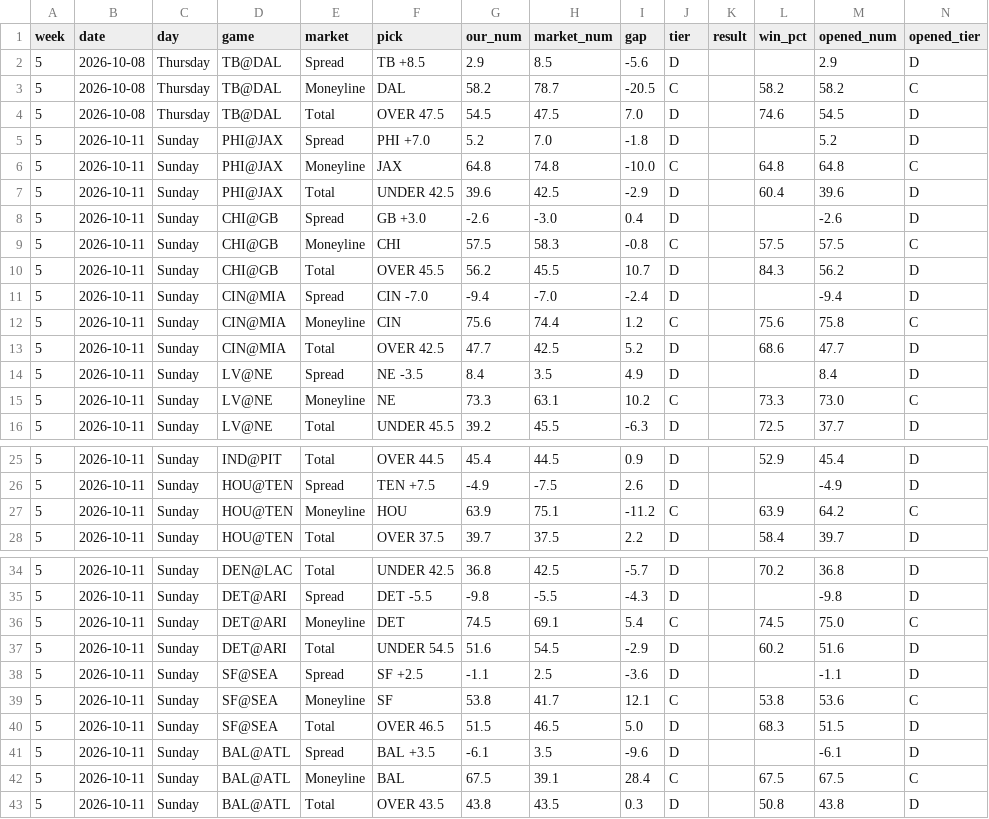
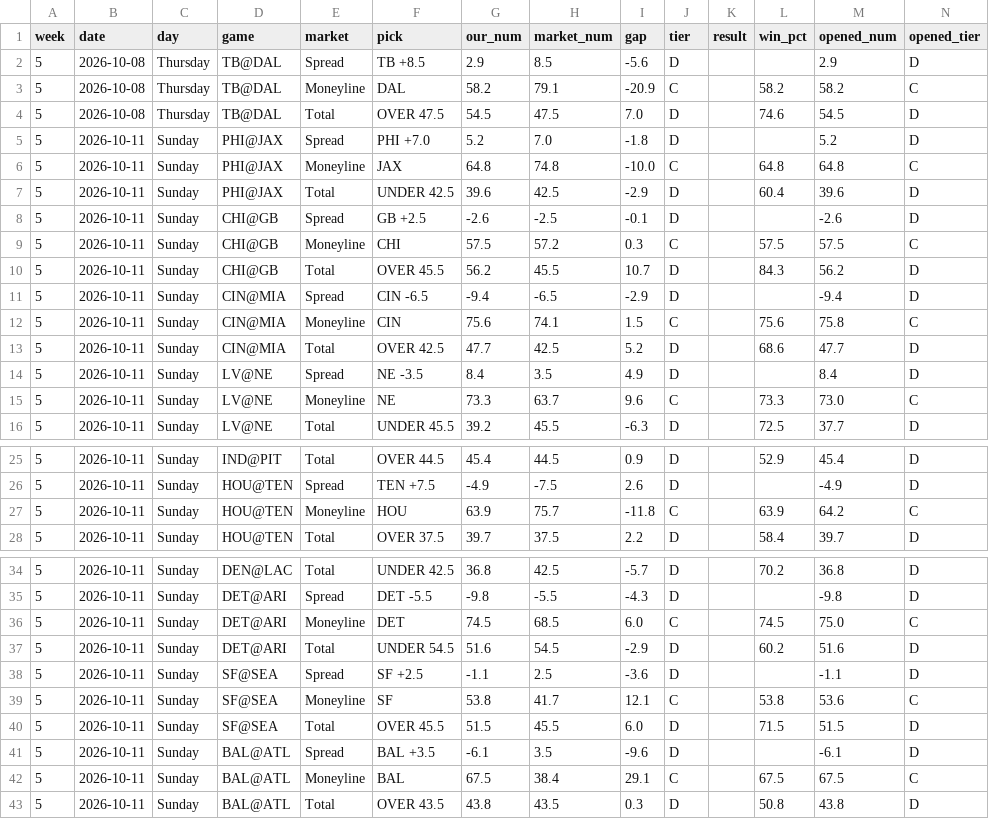
Before and after one commit to fourty2se7en/nfl-card, a CSV file: scripts/ledger_week5.csv, drawn as a sheet; only a part is shown, gaps mark what is left out.

```diff
--- a/scripts/ledger_week5.csv
+++ b/scripts/ledger_week5.csv
@@ -2,3 +2,3 @@ week,date,day,game,market,pick,our_num,market_num,gap,tier,result,win_pct,opened
 5,2026-10-08,Thursday,TB@DAL,Spread,TB +8.5,2.9,8.5,-5.6,D,,,2.9,D
-5,2026-10-08,Thursday,TB@DAL,Moneyline,DAL,58.2,78.7,-20.5,C,,58.2,58.2,C
+5,2026-10-08,Thursday,TB@DAL,Moneyline,DAL,58.2,79.1,-20.9,C,,58.2,58.2,C
 5,2026-10-08,Thursday,TB@DAL,Total,OVER 47.5,54.5,47.5,7.0,D,,74.6,54.5,D
@@ -7,10 +7,10 @@ week,date,day,game,market,pick,our_num,market_num,gap,tier,result,win_pct,opened
 5,2026-10-11,Sunday,PHI@JAX,Total,UNDER 42.5,39.6,42.5,-2.9,D,,60.4,39.6,D
-5,2026-10-11,Sunday,CHI@GB,Spread,GB +3.0,-2.6,-3.0,0.4,D,,,-2.6,D
-5,2026-10-11,Sunday,CHI@GB,Moneyline,CHI,57.5,58.3,-0.8,C,,57.5,57.5,C
+5,2026-10-11,Sunday,CHI@GB,Spread,GB +2.5,-2.6,-2.5,-0.1,D,,,-2.6,D
+5,2026-10-11,Sunday,CHI@GB,Moneyline,CHI,57.5,57.2,0.3,C,,57.5,57.5,C
 5,2026-10-11,Sunday,CHI@GB,Total,OVER 45.5,56.2,45.5,10.7,D,,84.3,56.2,D
-5,2026-10-11,Sunday,CIN@MIA,Spread,CIN -7.0,-9.4,-7.0,-2.4,D,,,-9.4,D
-5,2026-10-11,Sunday,CIN@MIA,Moneyline,CIN,75.6,74.4,1.2,C,,75.6,75.8,C
+5,2026-10-11,Sunday,CIN@MIA,Spread,CIN -6.5,-9.4,-6.5,-2.9,D,,,-9.4,D
+5,2026-10-11,Sunday,CIN@MIA,Moneyline,CIN,75.6,74.1,1.5,C,,75.6,75.8,C
 5,2026-10-11,Sunday,CIN@MIA,Total,OVER 42.5,47.7,42.5,5.2,D,,68.6,47.7,D
 5,2026-10-11,Sunday,LV@NE,Spread,NE -3.5,8.4,3.5,4.9,D,,,8.4,D
-5,2026-10-11,Sunday,LV@NE,Moneyline,NE,73.3,63.1,10.2,C,,73.3,73.0,C
+5,2026-10-11,Sunday,LV@NE,Moneyline,NE,73.3,63.7,9.6,C,,73.3,73.0,C
 5,2026-10-11,Sunday,LV@NE,Total,UNDER 45.5,39.2,45.5,-6.3,D,,72.5,37.7,D
@@ -26,3 +26,3 @@ week,date,day,game,market,pick,our_num,market_num,gap,tier,result,win_pct,opened
 5,2026-10-11,Sunday,HOU@TEN,Spread,TEN +7.5,-4.9,-7.5,2.6,D,,,-4.9,D
-5,2026-10-11,Sunday,HOU@TEN,Moneyline,HOU,63.9,75.1,-11.2,C,,63.9,64.2,C
+5,2026-10-11,Sunday,HOU@TEN,Moneyline,HOU,63.9,75.7,-11.8,C,,63.9,64.2,C
 5,2026-10-11,Sunday,HOU@TEN,Total,OVER 37.5,39.7,37.5,2.2,D,,58.4,39.7,D
@@ -35,3 +35,3 @@ week,date,day,game,market,pick,our_num,market_num,gap,tier,result,win_pct,opened
 5,2026-10-11,Sunday,DET@ARI,Spread,DET -5.5,-9.8,-5.5,-4.3,D,,,-9.8,D
-5,2026-10-11,Sunday,DET@ARI,Moneyline,DET,74.5,69.1,5.4,C,,74.5,75.0,C
+5,2026-10-11,Sunday,DET@ARI,Moneyline,DET,74.5,68.5,6.0,C,,74.5,75.0,C
 5,2026-10-11,Sunday,DET@ARI,Total,UNDER 54.5,51.6,54.5,-2.9,D,,60.2,51.6,D
@@ -39,5 +39,5 @@ week,date,day,game,market,pick,our_num,market_num,gap,tier,result,win_pct,opened
 5,2026-10-11,Sunday,SF@SEA,Moneyline,SF,53.8,41.7,12.1,C,,53.8,53.6,C
-5,2026-10-11,Sunday,SF@SEA,Total,OVER 46.5,51.5,46.5,5.0,D,,68.3,51.5,D
+5,2026-10-11,Sunday,SF@SEA,Total,OVER 45.5,51.5,45.5,6.0,D,,71.5,51.5,D
 5,2026-10-11,Sunday,BAL@ATL,Spread,BAL +3.5,-6.1,3.5,-9.6,D,,,-6.1,D
-5,2026-10-11,Sunday,BAL@ATL,Moneyline,BAL,67.5,39.1,28.4,C,,67.5,67.5,C
+5,2026-10-11,Sunday,BAL@ATL,Moneyline,BAL,67.5,38.4,29.1,C,,67.5,67.5,C
 5,2026-10-11,Sunday,BAL@ATL,Total,OVER 43.5,43.8,43.5,0.3,D,,50.8,43.8,D
```
Also changed, not shown: scripts/expert_picks.csv, scripts/ledger_history.csv, 7 other files.
